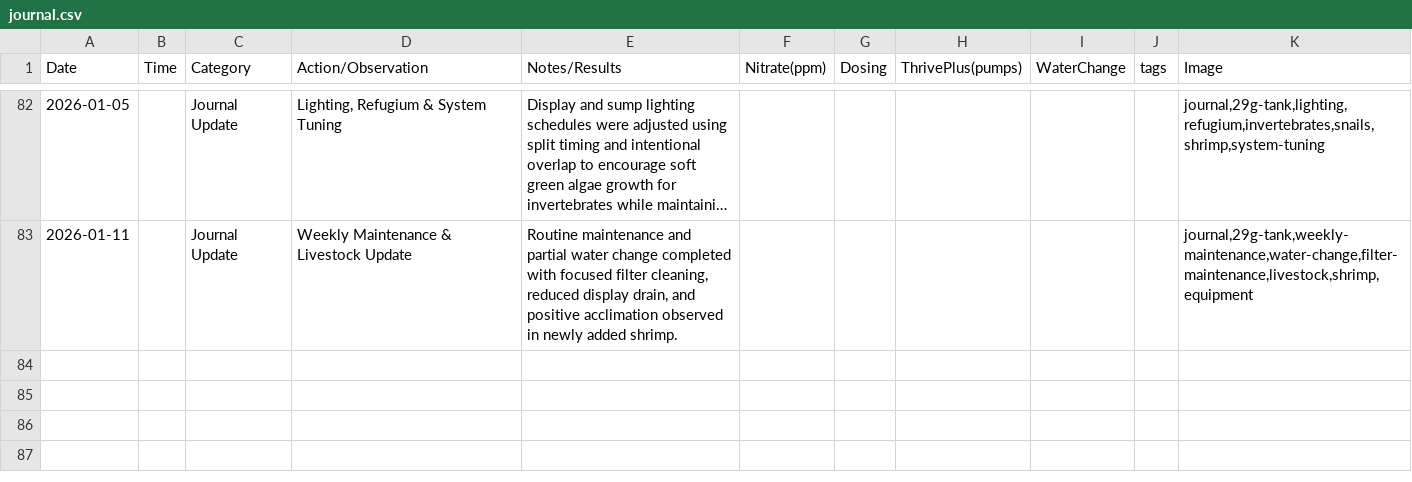
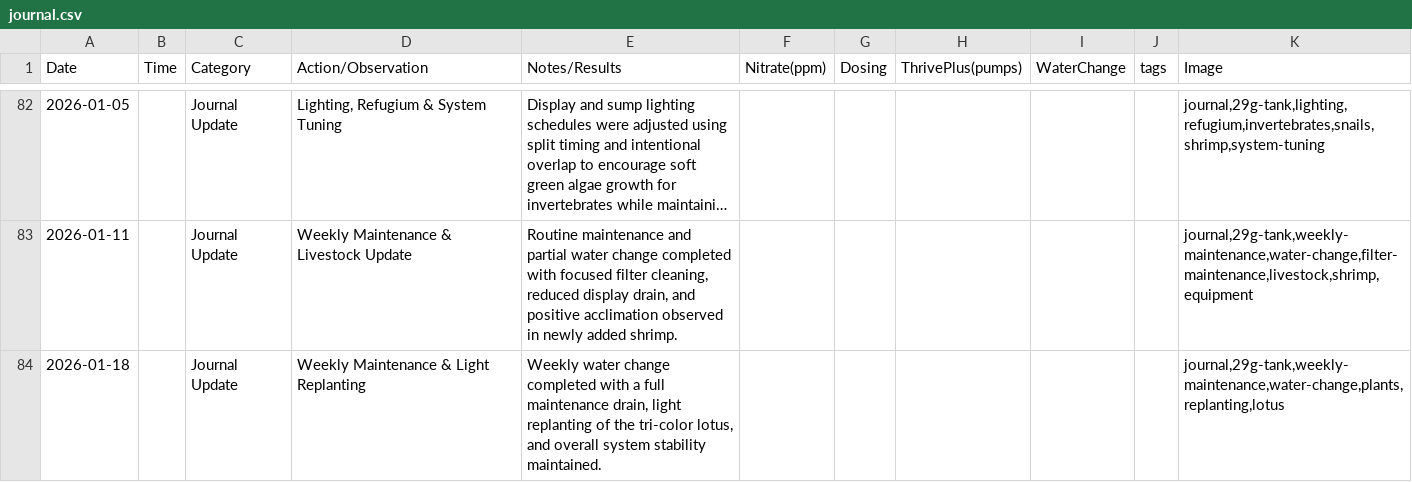
Before and after one commit to cxchajon/website-fish-keeper, a CSV file: data/journal.csv, drawn as a sheet; only a part is shown, gaps mark what is left out; long unchanged cells end in …; the diff names each change by its address in the sheet, - before the commit and + after, or states it on an @@ line.

Commit message:
Add 2026-01-18 weekly maintenance and light replanting journal entry

```diff
--- a/data/journal.csv
+++ b/data/journal.csv
+row 84: 2026-01-18 |  | Journal Update | Weekly Maintenance & Light Replanting | Weekly water change completed with a full maintenance drain, light replanting of the tri-color lotus, and overall system stability maintained. |  |  |  |  |  | journal,29g-tank,weekly-maintenance,water-change,plants,replanting,lotus
```
Also changed, not shown: 2 other files.
